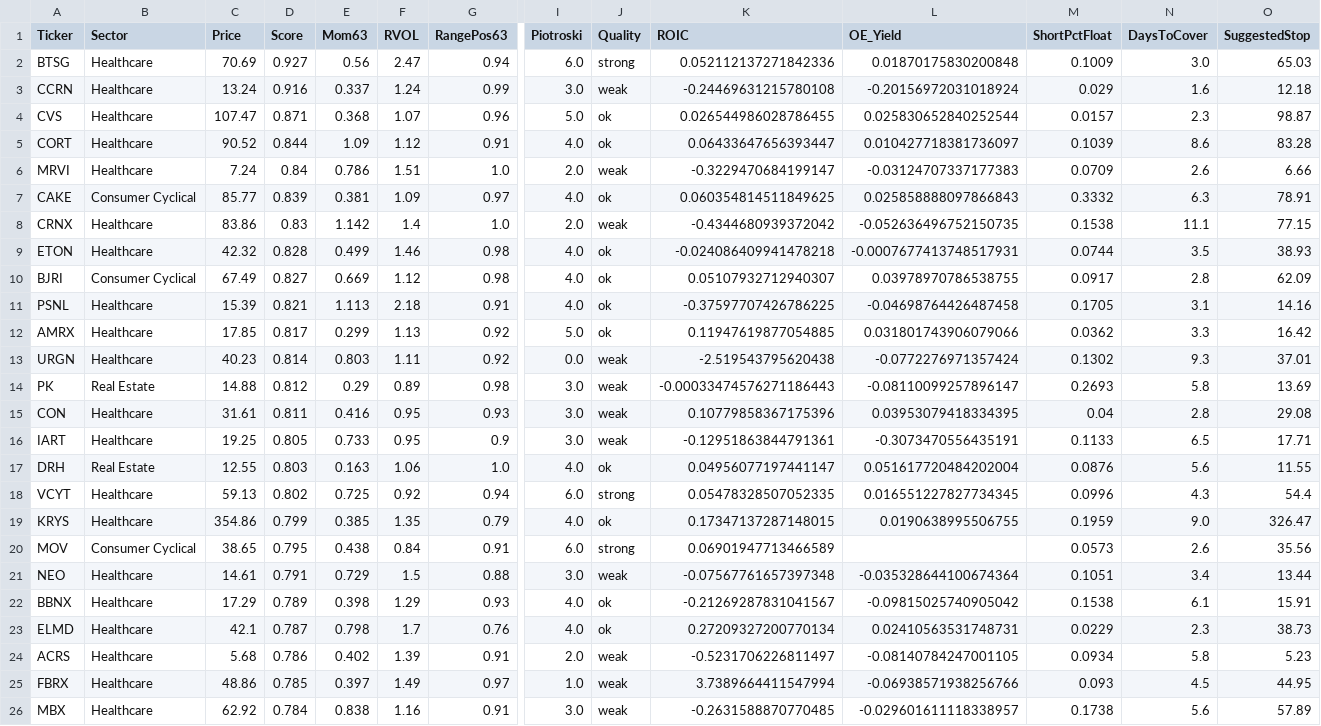
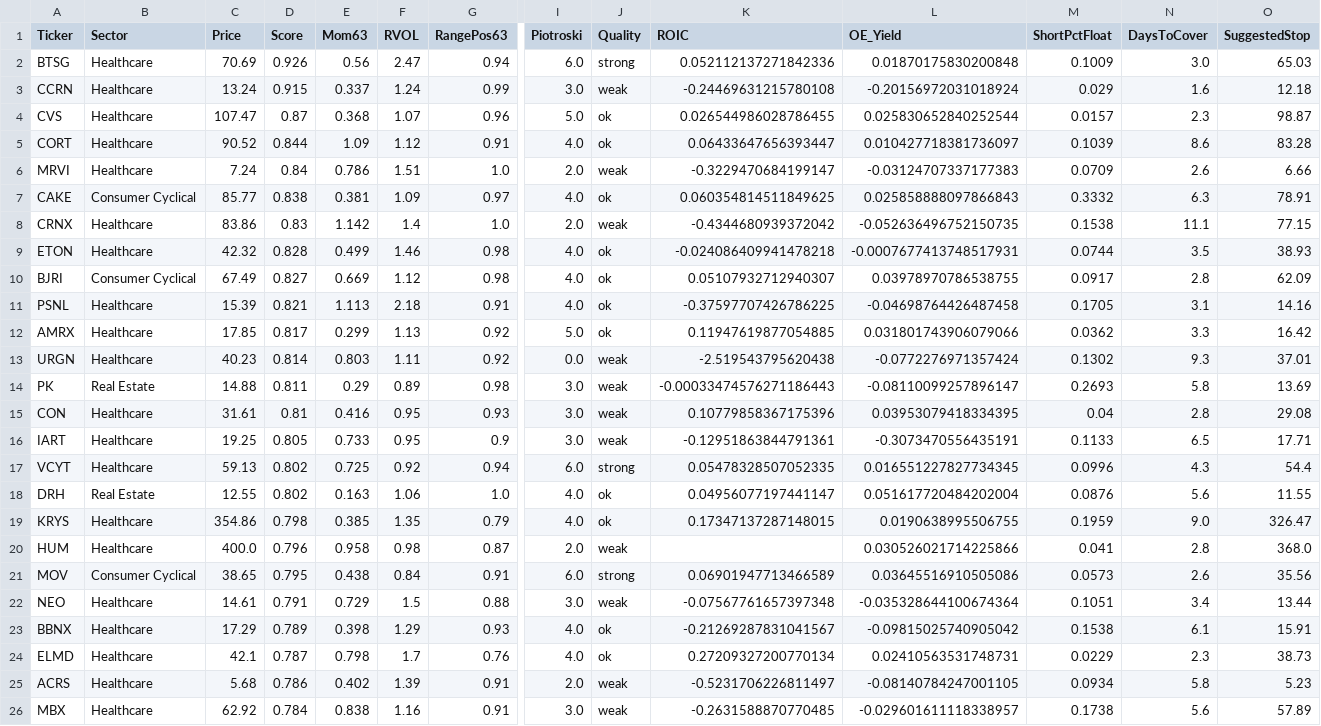
Before and after one commit to magicpro33/stock, a CSV file: data/money_flow_picks.csv, drawn as a sheet; only a part is shown, gaps mark what is left out; removed rows and columns are numbered as before the commit, all else as after; rows hold the shown columns only; the diff names each change by its address in the sheet, - before the commit and + after, or states it on an @@ line.

```diff
--- a/data/money_flow_picks.csv
+++ b/data/money_flow_picks.csv
-D2 (Score): 0.927
+D2 (Score): 0.926
-D3 (Score): 0.916
+D3 (Score): 0.915
-D4 (Score): 0.871
+D4 (Score): 0.87
-D7 (Score): 0.839
+D7 (Score): 0.838
-D14 (Score): 0.812
+D14 (Score): 0.811
-D15 (Score): 0.811
+D15 (Score): 0.81
-row 17: DRH | Real Estate | 12.55 | 0.803 | 0.163 | 1.06 | 1.0 | 4.0 | ok | 0.04956077197441147 | 0.051617720484202004 | 0.0876 | 5.6 | 11.55
+row 18: DRH | Real Estate | 12.55 | 0.802 | 0.163 | 1.06 | 1.0 | 4.0 | ok | 0.04956077197441147 | 0.051617720484202004 | 0.0876 | 5.6 | 11.55
-D19 (Score): 0.799
+D19 (Score): 0.798
+row 20: HUM | Healthcare | 400.0 | 0.796 | 0.958 | 0.98 | 0.87 | 2.0 | weak |  | 0.030526021714225866 | 0.041 | 2.8 | 368.0
-L21 (OE_Yield): (empty)
+L21 (OE_Yield): 0.03645516910505086
-row 25: FBRX | Healthcare | 48.86 | 0.785 | 0.397 | 1.49 | 0.97 | 1.0 | weak | 3.7389664411547994 | -0.06938571938256766 | 0.093 | 4.5 | 44.95
```
Also changed, not shown: 1 other file.
